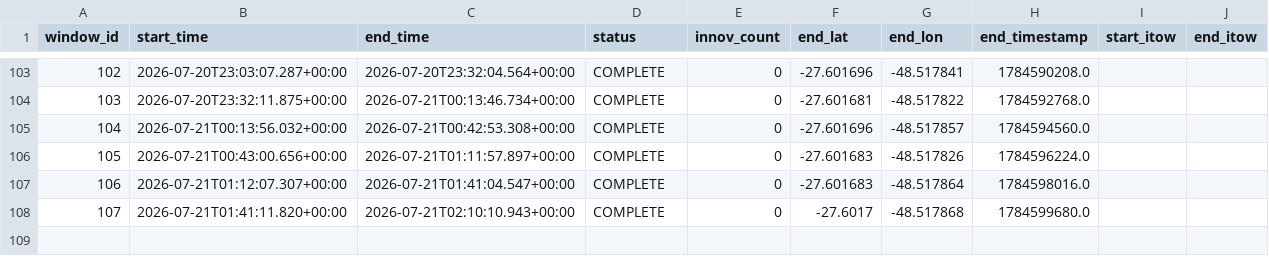
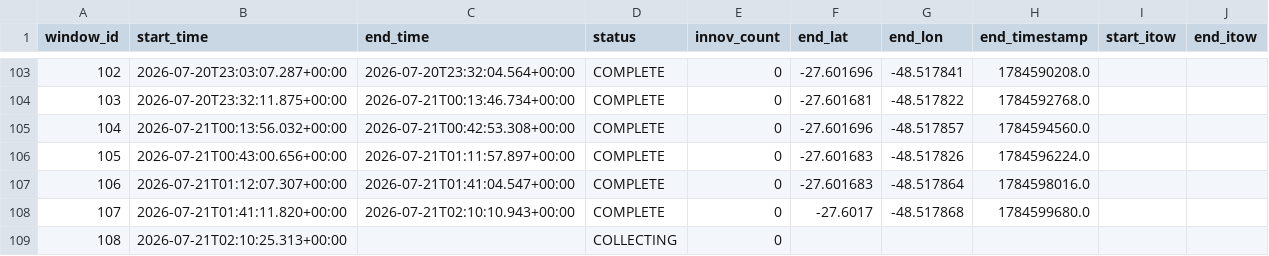
Before and after one commit to iandownie07/buoy-data, a CSV file: windows.csv, drawn as a sheet; only a part is shown, gaps mark what is left out.

```diff
--- a/windows.csv
+++ b/windows.csv
@@ -108 +108,2 @@ window_id,start_time,end_time,status,innov_count,end_lat,end_lon,end_timestamp,s
 107,2026-07-21T01:41:11.820+00:00,2026-07-21T02:10:10.943+00:00,COMPLETE,0,-27.6017,-48.517868,1784599680.0,,
+108,2026-07-21T02:10:25.313+00:00,,COLLECTING,0,,,,,
```
Also changed, not shown: power_history.csv, 1 other file.
